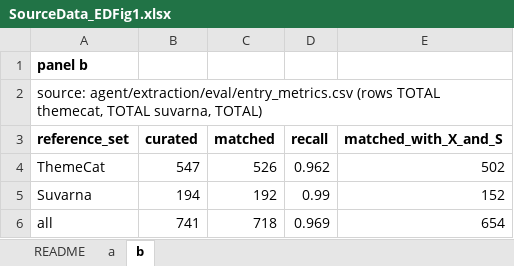
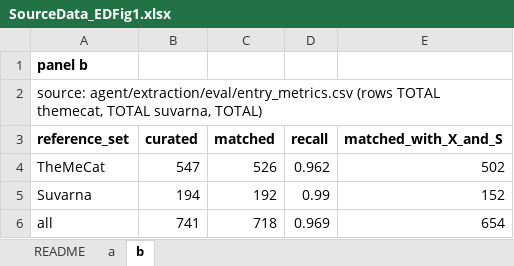
Before and after one commit to stloendays/Catalyst-Essay, an Excel workbook: source_data/SourceData_EDFig1.xlsx, sheet b, drawn as a sheet; values as stored, in another font and other column widths than the file's, no borders; the diff names each change by its address in the sheet, - before the commit and + after, or states it on an @@ line.

```diff
--- a/source_data/SourceData_EDFig1.xlsx (sheet b)
+++ b/source_data/SourceData_EDFig1.xlsx (sheet b)
-A4 (reference_set): ThemeCat
+A4 (reference_set): TheMeCat
```
Also changed, not shown: source_data/SourceData_EDFig2.xlsx, source_data/SourceData_EDFig3.xlsx, 28 other files.
